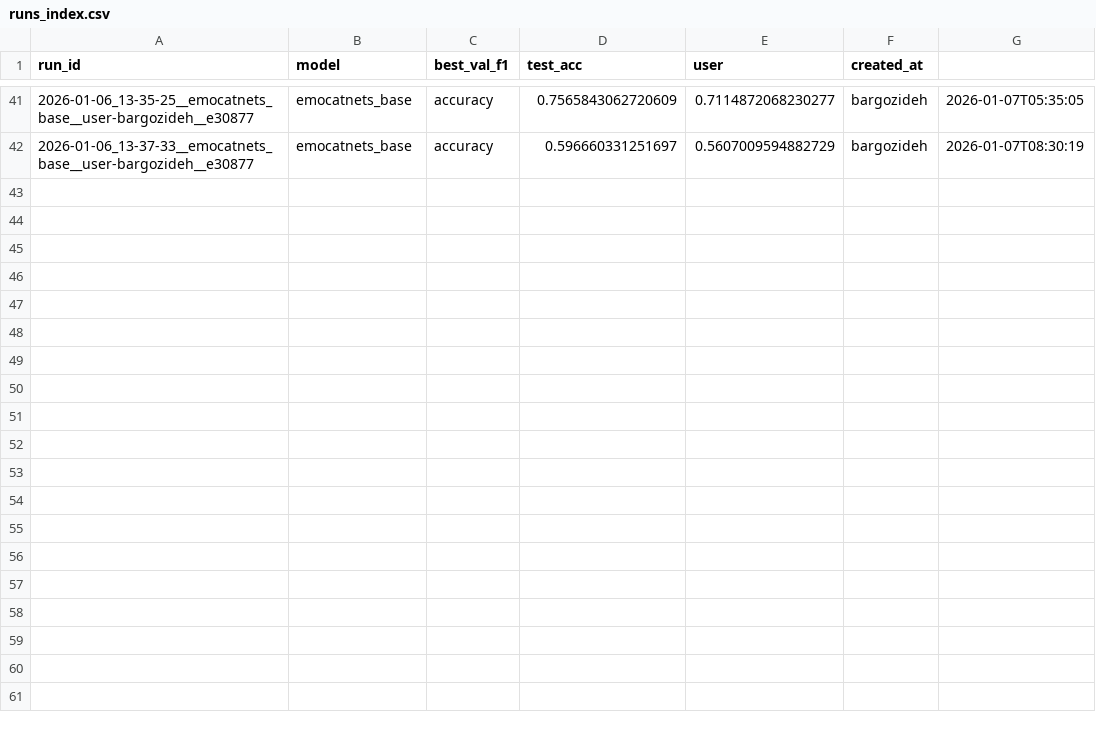
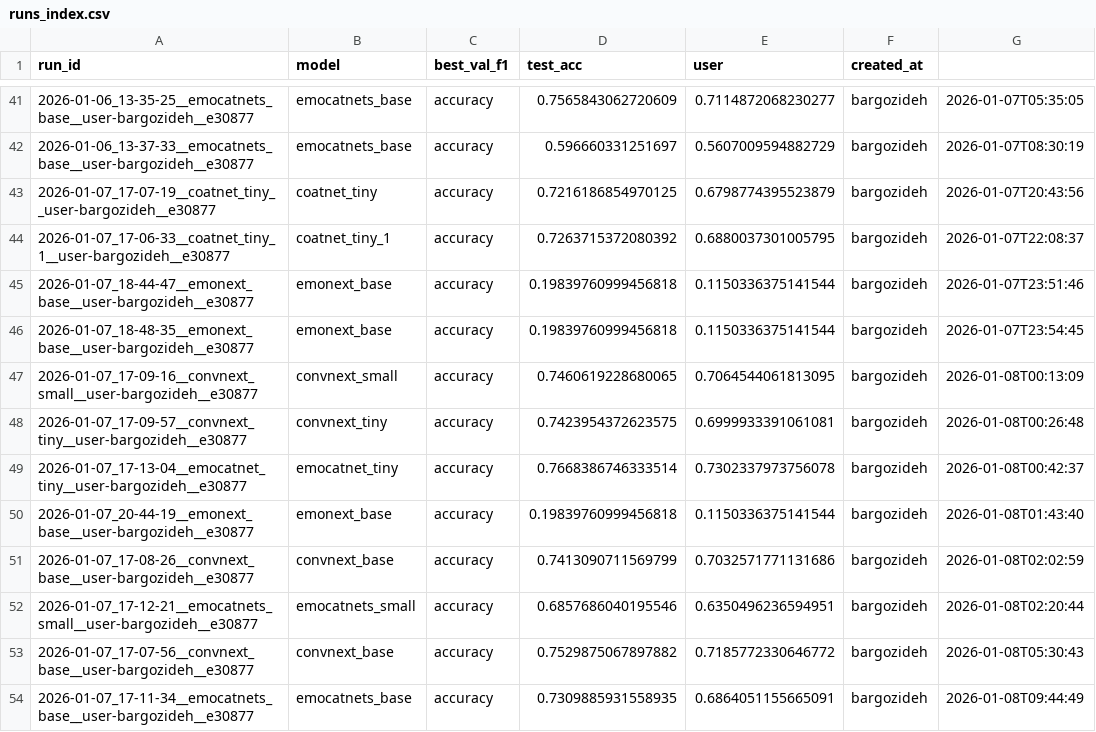
Before and after one commit to dr-ramix/vision_lab, a CSV file: training_output/runs_index.csv, drawn as a sheet; only a part is shown, gaps mark what is left out; the diff names each change by its address in the sheet, - before the commit and + after, or states it on an @@ line.

Commit message:
runs_index.csv updates

```diff
--- a/training_output/runs_index.csv
+++ b/training_output/runs_index.csv
+row 43: 2026-01-07_17-07-19__coatnet_tiny__user-bargozideh__e30877 | coatnet_tiny | accuracy | 0.7216186854970125 | 0.6798774395523879 | bargozideh | 2026-01-07T20:43:56
+row 44: 2026-01-07_17-06-33__coatnet_tiny_1__user-bargozideh__e30877 | coatnet_tiny_1 | accuracy | 0.7263715372080392 | 0.6880037301005795 | bargozideh | 2026-01-07T22:08:37
+row 45: 2026-01-07_18-44-47__emonext_base__user-bargozideh__e30877 | emonext_base | accuracy | 0.19839760999456818 | 0.1150336375141544 | bargozideh | 2026-01-07T23:51:46
+row 46: 2026-01-07_18-48-35__emonext_base__user-bargozideh__e30877 | emonext_base | accuracy | 0.19839760999456818 | 0.1150336375141544 | bargozideh | 2026-01-07T23:54:45
+row 47: 2026-01-07_17-09-16__convnext_small__user-bargozideh__e30877 | convnext_small | accuracy | 0.7460619228680065 | 0.7064544061813095 | bargozideh | 2026-01-08T00:13:09
+row 48: 2026-01-07_17-09-57__convnext_tiny__user-bargozideh__e30877 | convnext_tiny | accuracy | 0.7423954372623575 | 0.6999933391061081 | bargozideh | 2026-01-08T00:26:48
+row 49: 2026-01-07_17-13-04__emocatnet_tiny__user-bargozideh__e30877 | emocatnet_tiny | accuracy | 0.7668386746333514 | 0.7302337973756078 | bargozideh | 2026-01-08T00:42:37
+row 50: 2026-01-07_20-44-19__emonext_base__user-bargozideh__e30877 | emonext_base | accuracy | 0.19839760999456818 | 0.1150336375141544 | bargozideh | 2026-01-08T01:43:40
+row 51: 2026-01-07_17-08-26__convnext_base__user-bargozideh__e30877 | convnext_base | accuracy | 0.7413090711569799 | 0.7032571771131686 | bargozideh | 2026-01-08T02:02:59
+row 52: 2026-01-07_17-12-21__emocatnets_small__user-bargozideh__e30877 | emocatnets_small | accuracy | 0.6857686040195546 | 0.6350496236594951 | bargozideh | 2026-01-08T02:20:44
+row 53: 2026-01-07_17-07-56__convnext_base__user-bargozideh__e30877 | convnext_base | accuracy | 0.7529875067897882 | 0.7185772330646772 | bargozideh | 2026-01-08T05:30:43
+row 54: 2026-01-07_17-11-34__emocatnets_base__user-bargozideh__e30877 | emocatnets_base | accuracy | 0.7309885931558935 | 0.6864051155665091 | bargozideh | 2026-01-08T09:44:49
```
